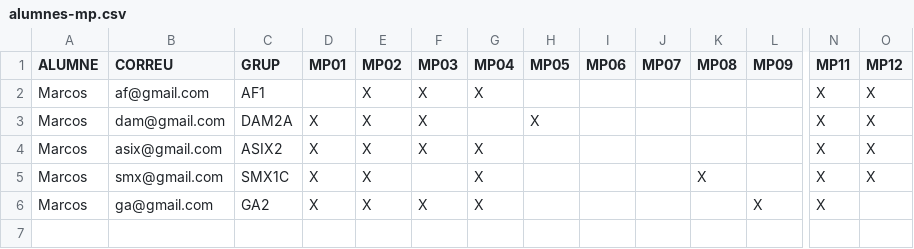
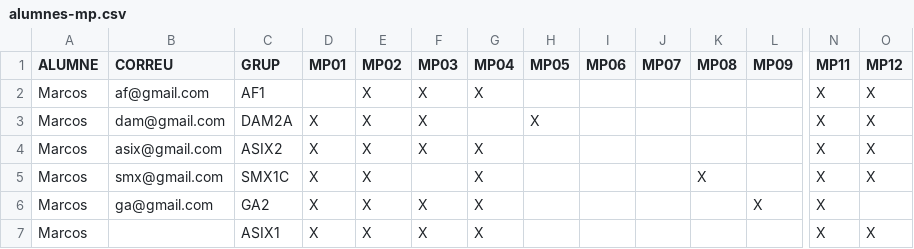
Before and after one commit to ElPuig/Aplicacions-Gestio-Dades, a CSV file: EnquestesProcessor/alumnes-mp.csv, drawn as a sheet; only a part is shown, gaps mark what is left out; rows hold the shown columns only; the diff names each change by its address in the sheet, - before the commit and + after, or states it on an @@ line.

Commit message:
Nova versió adaptada alnou formulari d'enquestes.

```diff
--- a/EnquestesProcessor/alumnes-mp.csv
+++ b/EnquestesProcessor/alumnes-mp.csv
+row 7: Marcos |  | ASIX1 | X | X | X | X |  |  |  |  |  | X | X
```
Also changed, not shown: 1 other file.
